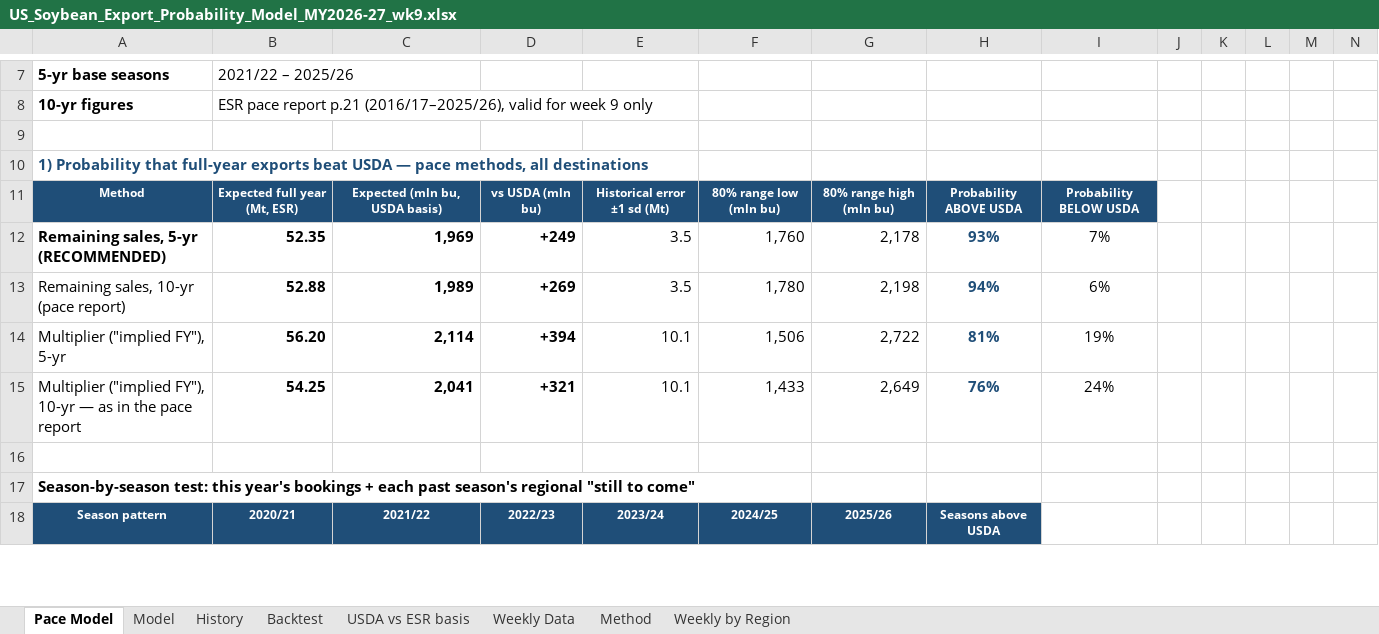
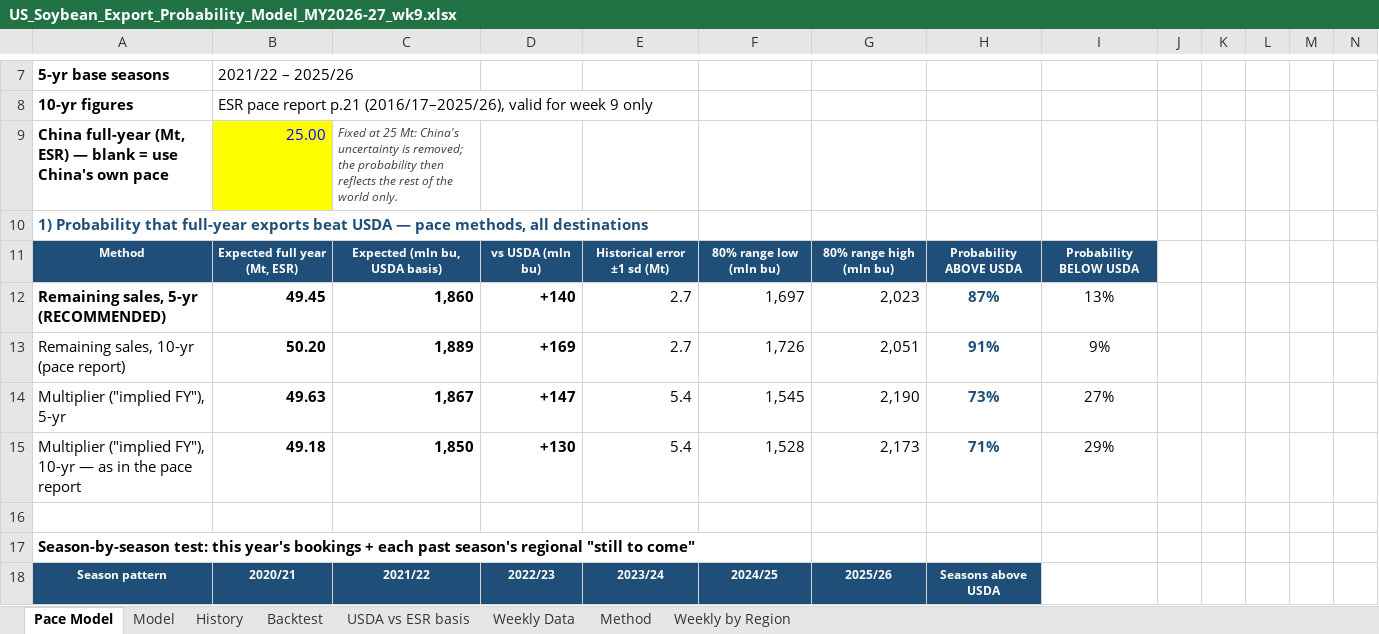
Before and after one commit to gg1980-coder/claude, an Excel workbook: export-sales/US_Soybean_Export_Probability_Model_MY2026-27_wk9.xlsx, sheet Pace Model, drawn as a sheet; only a part is shown, gaps mark what is left out; values as stored, in another font and other column widths than the file's, no borders; charts and pictures and conditional formats not drawn; rows hold the shown columns only; the diff covers the shown part only; the diff names each change by its address in the sheet, - before the commit and + after, or states it on an @@ line.

```diff
--- a/export-sales/US_Soybean_Export_Probability_Model_MY2026-27_wk9.xlsx (sheet Pace Model)
+++ b/export-sales/US_Soybean_Export_Probability_Model_MY2026-27_wk9.xlsx (sheet Pace Model)
-row 9: (empty)
+row 9: China full-year (Mt, ESR) — blank = use China's own pace | 25.00 | Fixed at 25 Mt: China's uncertainty is removed; the probability then reflects the rest of the world only.
-B9 fill: none
+B9 fill: #FFFF00
-B12: 52.35
+B12: 49.45
-C12: 1,969
+C12: 1,860
-D12: +249
+D12: +140
-E12:E13: 3.5
+E12:E13: 2.7
-F12: 1,760
+F12: 1,697
-G12: 2,178
+G12: 2,023
-H12: 93%
+H12: 87%
-I12: 7%
+I12: 13%
-B13: 52.88
+B13: 50.20
-C13: 1,989
+C13: 1,889
-D13: +269
+D13: +169
-F13: 1,780
+F13: 1,726
-G13: 2,198
+G13: 2,051
-H13: 94%
+H13: 91%
-I13: 6%
+I13: 9%
-B14: 56.20
+B14: 49.63
-C14: 2,114
+C14: 1,867
-D14: +394
+D14: +147
-E14:E15: 10.1
+E14:E15: 5.4
-F14: 1,506
+F14: 1,545
-G14: 2,722
+G14: 2,190
-H14: 81%
+H14: 73%
-I14: 19%
+I14: 27%
-B15: 54.25
+B15: 49.18
-C15: 2,041
+C15: 1,850
-D15: +321
+D15: +130
-F15: 1,433
+F15: 1,528
-G15: 2,649
+G15: 2,173
-H15: 76%
+H15: 71%
-I15: 24%
+I15: 29%
```
Also changed, not shown: 21 edited cells and cell formats elsewhere in this sheet, sheet Backtest, charts or pictures, 1 other file.
